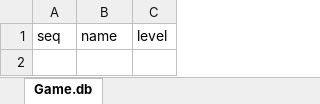
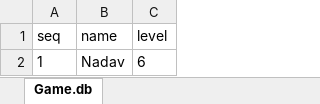
Before and after one commit to nadavlisher/Embedded_Course_Project, an Excel workbook: db_tables/HighScores.xlsx, sheet Game.db, drawn as a sheet; values as stored, in another font and other column widths than the file's, no borders; the diff names each change by its address in the sheet, - before the commit and + after, or states it on an @@ line.

```diff
--- a/db_tables/HighScores.xlsx (sheet Game.db)
+++ b/db_tables/HighScores.xlsx (sheet Game.db)
+row 2: 1 | Nadav | 6
```
Also changed, not shown: 1 other file.
